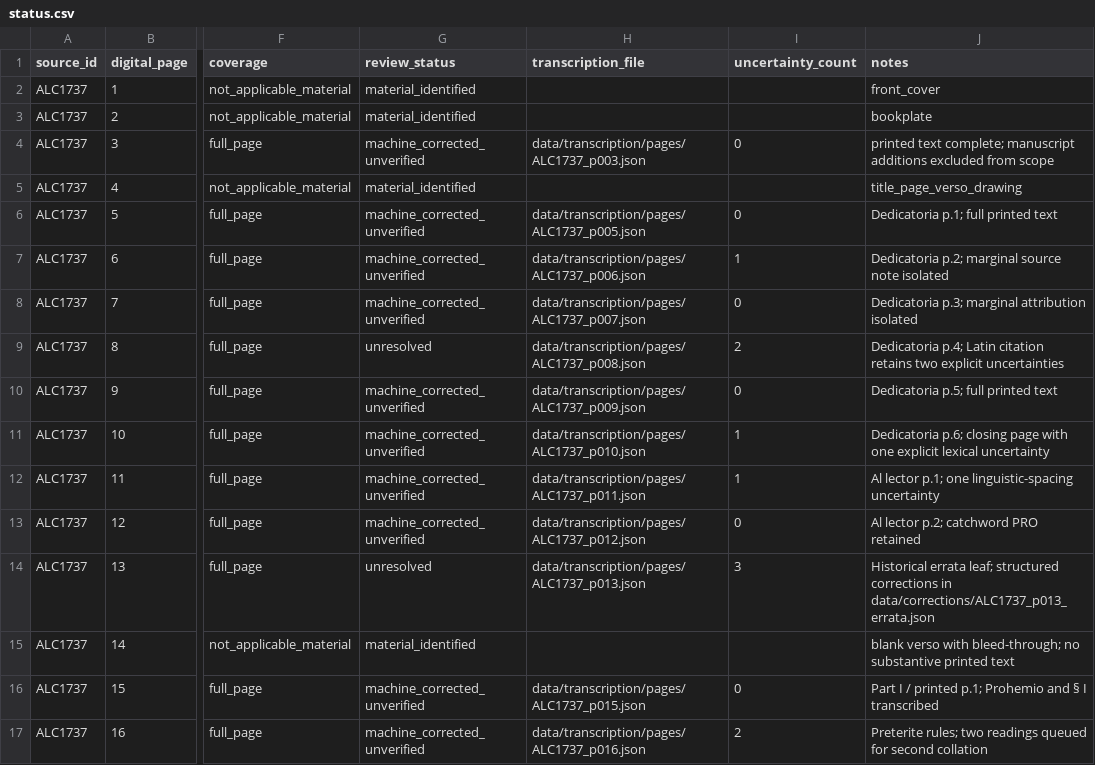
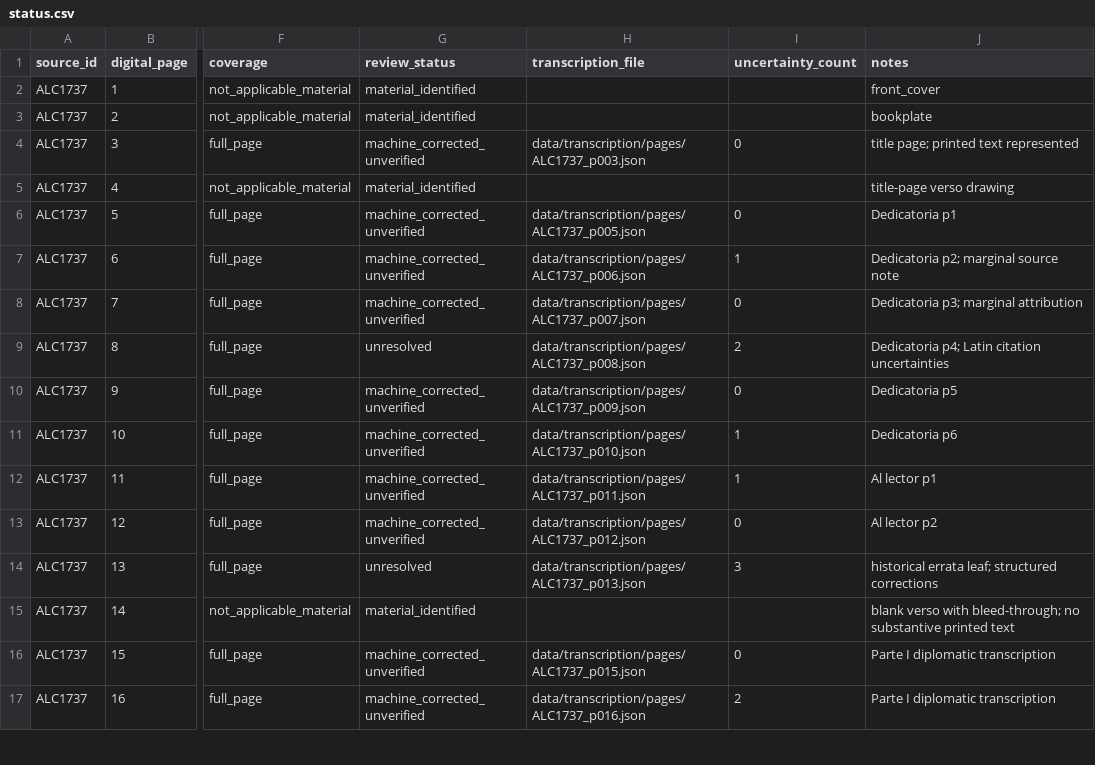
Before and after one commit to fersandovalgtz/cahita-historico-digital, a CSV file: data/transcription/status.csv, drawn as a sheet; only a part is shown, gaps mark what is left out; the diff covers the shown part only; the diff names each change by its address in the sheet, - before the commit and + after, or states it on an @@ line.

Commit message:
Update transcription manifest through Parte II and start of Parte III

```diff
--- a/data/transcription/status.csv
+++ b/data/transcription/status.csv
-J4 (notes): printed text complete; manuscript additions excluded from scope
+J4 (notes): title page; printed text represented
-J5 (notes): title_page_verso_drawing
+J5 (notes): title-page verso drawing
-J6 (notes): Dedicatoria p.1; full printed text
+J6 (notes): Dedicatoria p1
-J7 (notes): Dedicatoria p.2; marginal source note isolated
+J7 (notes): Dedicatoria p2; marginal source note
-J8 (notes): Dedicatoria p.3; marginal attribution isolated
+J8 (notes): Dedicatoria p3; marginal attribution
-J9 (notes): Dedicatoria p.4; Latin citation retains two explicit uncertainties
+J9 (notes): Dedicatoria p4; Latin citation uncertainties
-J10 (notes): Dedicatoria p.5; full printed text
+J10 (notes): Dedicatoria p5
-J11 (notes): Dedicatoria p.6; closing page with one explicit lexical uncertainty
+J11 (notes): Dedicatoria p6
-J12 (notes): Al lector p.1; one linguistic-spacing uncertainty
+J12 (notes): Al lector p1
-J13 (notes): Al lector p.2; catchword PRO retained
+J13 (notes): Al lector p2
-J14 (notes): Historical errata leaf; structured corrections in data/corrections/ALC1737_p013_errata.json
+J14 (notes): historical errata leaf; structured corrections
-J16 (notes): Part I / printed p.1; Prohemio and § I transcribed
+J16 (notes): Parte I diplomatic transcription
-J17 (notes): Preterite rules; two readings queued for second collation
+J17 (notes): Parte I diplomatic transcription
```
Also changed, not shown: 143 edited cells elsewhere in this file.
